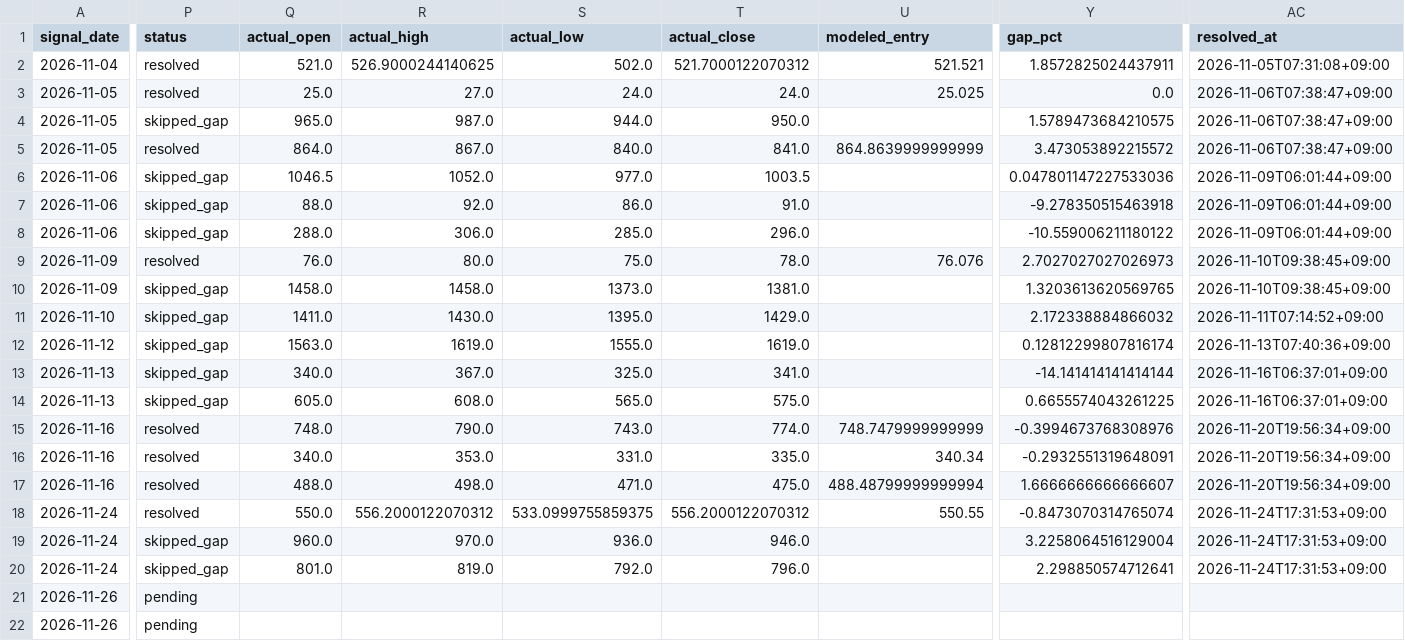
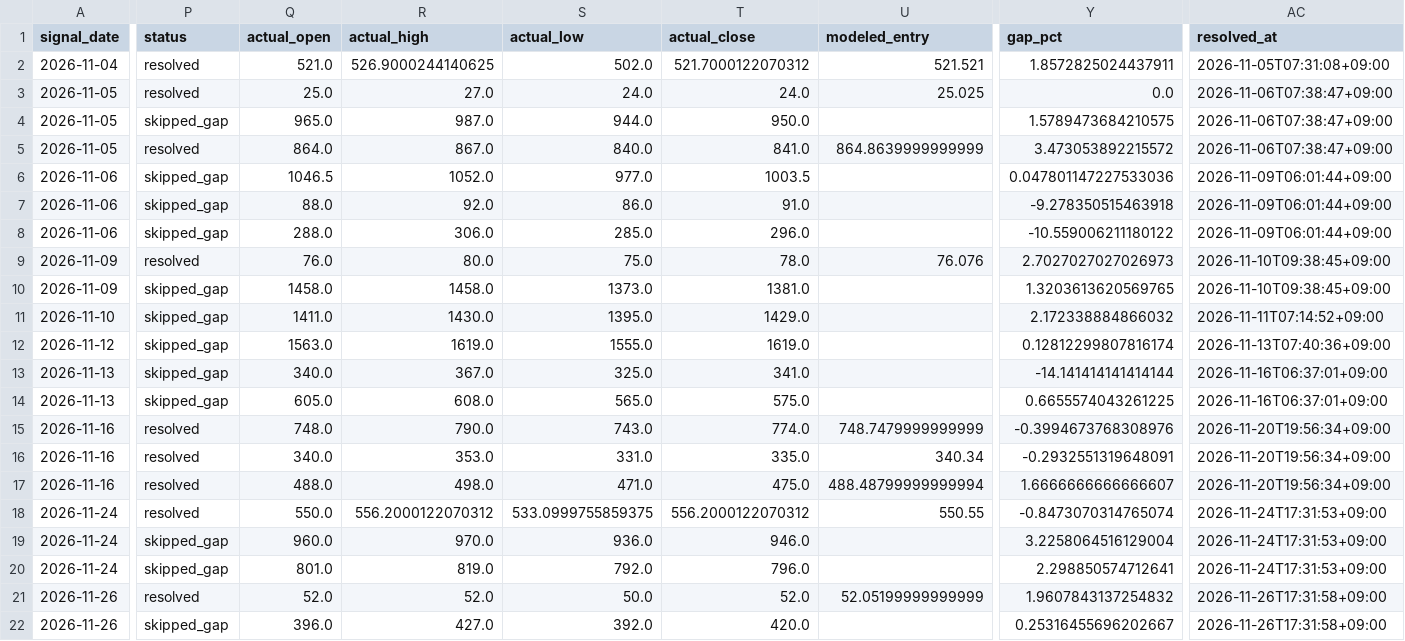
Before and after one commit to cafemarlsurf727-cell/daytrade-screener, a CSV file: logs/signal_log.csv, drawn as a sheet; only a part is shown, gaps mark what is left out; the diff covers the shown part only; the diff names each change by its address in the sheet, - before the commit and + after, or states it on an @@ line.

```diff
--- a/logs/signal_log.csv
+++ b/logs/signal_log.csv
-P21 (status): pending
+P21 (status): resolved
-Q21 (actual_open): (empty)
+Q21 (actual_open): 52.0
-R21 (actual_high): (empty)
+R21 (actual_high): 52.0
-S21 (actual_low): (empty)
+S21 (actual_low): 50.0
-T21 (actual_close): (empty)
+T21 (actual_close): 52.0
-U21 (modeled_entry): (empty)
+U21 (modeled_entry): 52.05199999999999
-Y21 (gap_pct): (empty)
+Y21 (gap_pct): 1.9607843137254832
-AC21:AC22 (resolved_at): (empty)
+AC21:AC22 (resolved_at): 2026-11-26T17:31:58+09:00
-P22 (status): pending
+P22 (status): skipped_gap
-Q22 (actual_open): (empty)
+Q22 (actual_open): 396.0
-R22 (actual_high): (empty)
+R22 (actual_high): 427.0
-S22 (actual_low): (empty)
+S22 (actual_low): 392.0
-T22 (actual_close): (empty)
+T22 (actual_close): 420.0
-Y22 (gap_pct): (empty)
+Y22 (gap_pct): 0.25316455696202667
```
Also changed, not shown: 7 edited cells elsewhere in this file, logs/research_signal_log.csv, tickers_200.csv, 3 other files.
